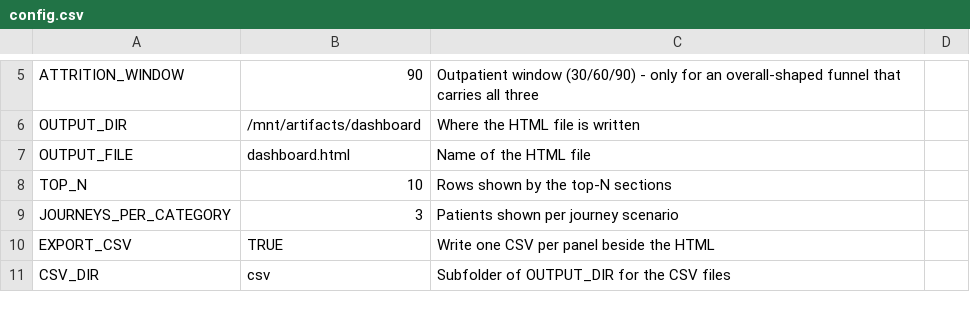
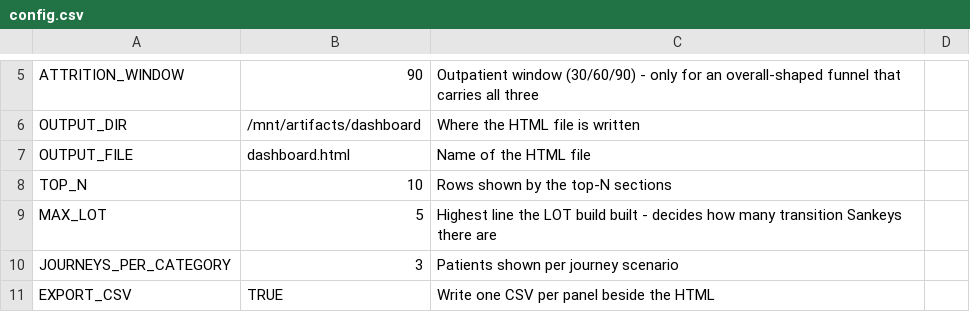
Before and after one commit to salzburry/julialot, a CSV file: Jul 28/dashboard/config.csv, drawn as a sheet; only a part is shown, gaps mark what is left out; the shorter side is filled out with more unchanged rows; the diff names each change by its address in the sheet, - before the commit and + after, or states it on an @@ line.

```diff
--- a/Jul 28/dashboard/config.csv
+++ b/Jul 28/dashboard/config.csv
+row 9: MAX_LOT | 5 | Highest line the LOT build built - decides how many transition Sankeys there are
```
Also changed, not shown: 5 other files.
